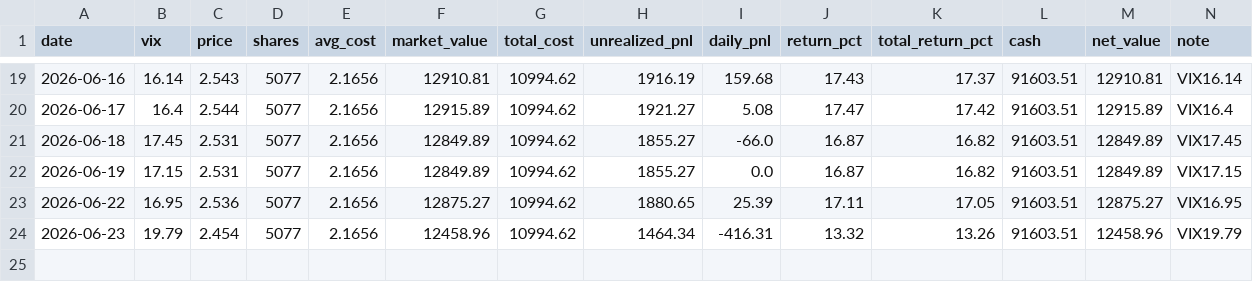
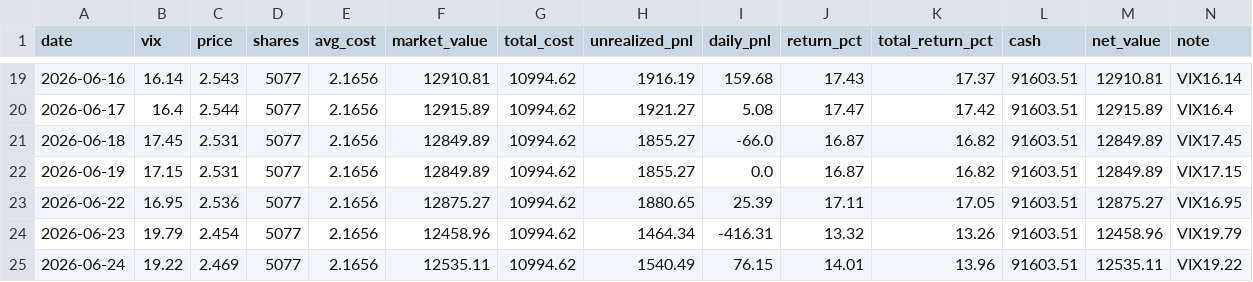
Before and after one commit to matrixhawk/investTemplate, a CSV file: decision-tracking/vix_dca_strategy/daily_returns.csv, drawn as a sheet; only a part is shown, gaps mark what is left out; the diff names each change by its address in the sheet, - before the commit and + after, or states it on an @@ line.

```diff
--- a/decision-tracking/vix_dca_strategy/daily_returns.csv
+++ b/decision-tracking/vix_dca_strategy/daily_returns.csv
+row 25: 2026-06-24 | 19.22 | 2.469 | 5077 | 2.1656 | 12535.11 | 10994.62 | 1540.49 | 76.15 | 14.01 | 13.96 | 91603.51 | 12535.11 | VIX19.22
```
Also changed, not shown: 08-决策追踪/vix_dca_strategy/daily_returns.csv, 08-决策追踪/vix_dca_strategy/daily_snapshot.csv, 14 other files.
